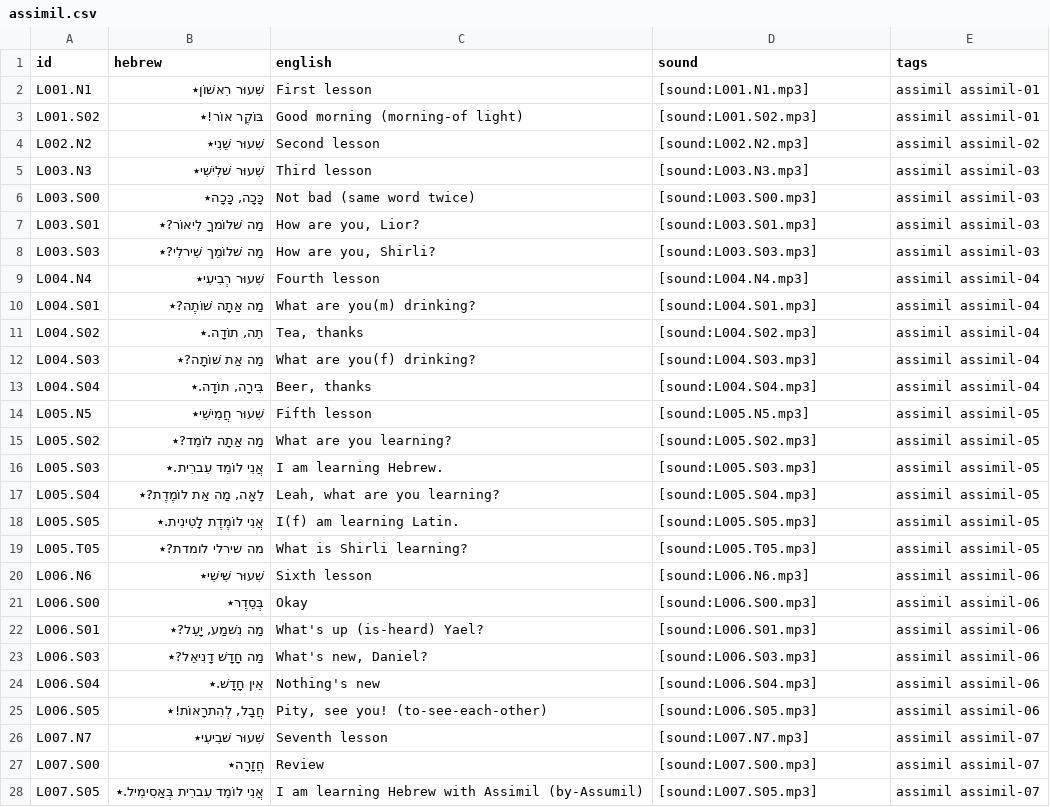
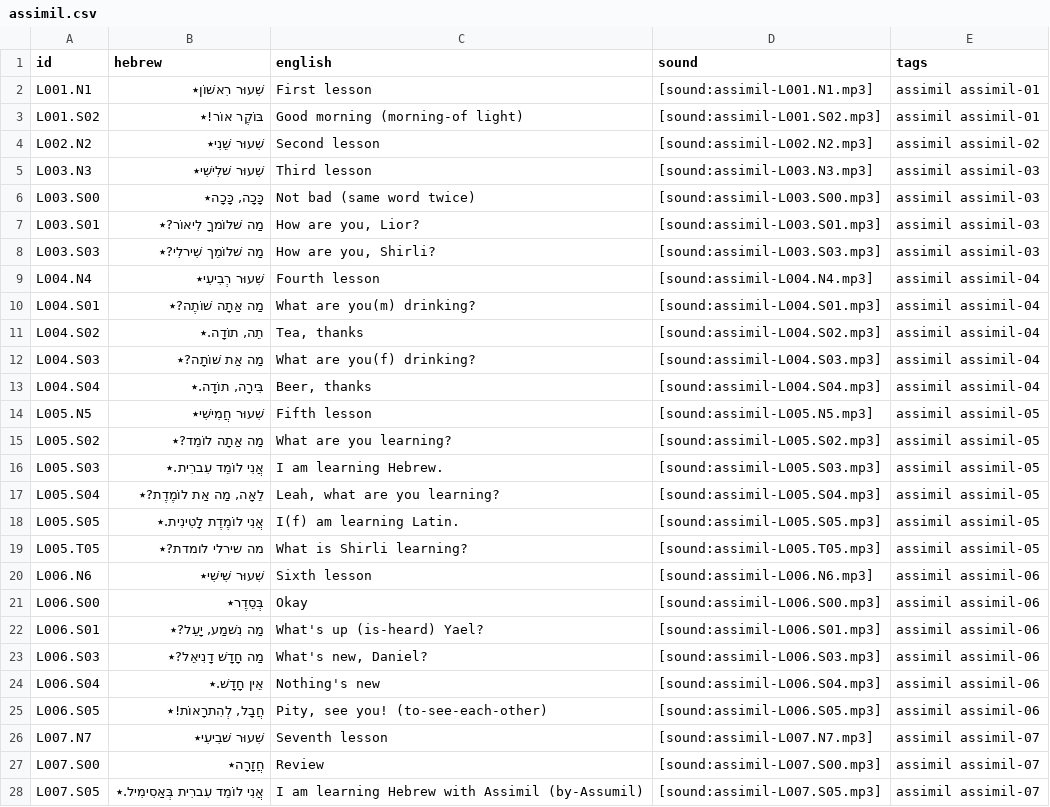
Before and after one commit to davidrosenberg/anki-assimil, a CSV file: v3/data/assimil.csv, drawn as a sheet; only a part is shown; the diff covers the shown part only.

```diff
--- a/v3/data/assimil.csv
+++ b/v3/data/assimil.csv
@@ -1,28 +1,28 @@
 id,hebrew,english,sound,tags
-L001.N1,שִׁעוּר רִאשׁוֹן٭,First lesson,[sound:L001.N1.mp3],assimil assimil-01
-L001.S02,בּוֹקֶר אוֹר!٭,Good morning (morning-of light),[sound:L001.S02.mp3],assimil assimil-01
-L002.N2,שִׁעוּר שֵׁנִי٭,Second lesson,[sound:L002.N2.mp3],assimil assimil-02
-L003.N3,שִׁעוּר שׁלִישִׁי٭,Third lesson,[sound:L003.N3.mp3],assimil assimil-03
-L003.S00,"כָּכָה, כָּכָה٭",Not bad (same word twice),[sound:L003.S00.mp3],assimil assimil-03
-L003.S01,מַה שׁלוֹמךָ לִיאוֹר?٭,"How are you, Lior?",[sound:L003.S01.mp3],assimil assimil-03
-L003.S03,מַה שׁלוֹמֵך שִׁירלִי?٭,"How are you, Shirli?",[sound:L003.S03.mp3],assimil assimil-03
-L004.N4,שִׁעוּר רְבִיעִי٭,Fourth lesson,[sound:L004.N4.mp3],assimil assimil-04
-L004.S01,מַה אַתָה שׁוֹתֶה?٭,What are you(m) drinking?,[sound:L004.S01.mp3],assimil assimil-04
-L004.S02,"תֵה, תוֹדָה.٭","Tea, thanks",[sound:L004.S02.mp3],assimil assimil-04
-L004.S03,מַה אַת שׁוֹתָה?٭,What are you(f) drinking?,[sound:L004.S03.mp3],assimil assimil-04
-L004.S04,"בִּירָה, תוֹדָה.٭","Beer, thanks",[sound:L004.S04.mp3],assimil assimil-04
-L005.N5,שִׁעוּר חֲמִישִׁי٭,Fifth lesson,[sound:L005.N5.mp3],assimil assimil-05
-L005.S02,מַה אַתָה לוֹמֵד?٭,What are you learning?,[sound:L005.S02.mp3],assimil assimil-05
-L005.S03,אֲנִי לוֹמֵד עִברִית.٭,I am learning Hebrew.,[sound:L005.S03.mp3],assimil assimil-05
-L005.S04,"לֵאָה, מַה אַת לוֹמֶדֶת?٭","Leah, what are you learning?",[sound:L005.S04.mp3],assimil assimil-05
-L005.S05,אֲנִי לוֹמֶדֶת לָטִינִית.٭,I(f) am learning Latin.,[sound:L005.S05.mp3],assimil assimil-05
-L005.T05,מה שירלי לומדת?٭,What is Shirli learning?,[sound:L005.T05.mp3],assimil assimil-05
-L006.N6,שִׁעוּר שִׁישִׁי٭,Sixth lesson,[sound:L006.N6.mp3],assimil assimil-06
-L006.S00,בְּסֵדֶר٭,Okay,[sound:L006.S00.mp3],assimil assimil-06
-L006.S01,"מַה נִשׁמַע, יָעֵל?٭","What's up (is-heard) Yael?",[sound:L006.S01.mp3],assimil assimil-06
-L006.S03,מַה חָדָשׁ דָנִיאֵל?٭,"What's new, Daniel?" ,[sound:L006.S03.mp3],assimil assimil-06
-L006.S04,אֵין חָדָשׁ.٭,"Nothing's new",[sound:L006.S04.mp3],assimil assimil-06
-L006.S05,"חֲבָל, לְהִתרָאוֹת!٭","Pity, see you! (to-see-each-other)",[sound:L006.S05.mp3],assimil assimil-06
-L007.N7,שִׁעוּר שׁבִיעִי٭,Seventh lesson,[sound:L007.N7.mp3],assimil assimil-07
-L007.S00,חֲזָרָה٭,Review,[sound:L007.S00.mp3],assimil assimil-07
-L007.S05,אֲנִי לוֹמֵד עִברִית בְּאַסִימִיל.٭,"I am learning Hebrew with Assimil (by-Assumil)",[sound:L007.S05.mp3],assimil assimil-07
+L001.N1,שִׁעוּר רִאשׁוֹן٭,First lesson,[sound:assimil-L001.N1.mp3],assimil assimil-01
+L001.S02,בּוֹקֶר אוֹר!٭,Good morning (morning-of light),[sound:assimil-L001.S02.mp3],assimil assimil-01
+L002.N2,שִׁעוּר שֵׁנִי٭,Second lesson,[sound:assimil-L002.N2.mp3],assimil assimil-02
+L003.N3,שִׁעוּר שׁלִישִׁי٭,Third lesson,[sound:assimil-L003.N3.mp3],assimil assimil-03
+L003.S00,"כָּכָה, כָּכָה٭",Not bad (same word twice),[sound:assimil-L003.S00.mp3],assimil assimil-03
+L003.S01,מַה שׁלוֹמךָ לִיאוֹר?٭,"How are you, Lior?",[sound:assimil-L003.S01.mp3],assimil assimil-03
+L003.S03,מַה שׁלוֹמֵך שִׁירלִי?٭,"How are you, Shirli?",[sound:assimil-L003.S03.mp3],assimil assimil-03
+L004.N4,שִׁעוּר רְבִיעִי٭,Fourth lesson,[sound:assimil-L004.N4.mp3],assimil assimil-04
+L004.S01,מַה אַתָה שׁוֹתֶה?٭,What are you(m) drinking?,[sound:assimil-L004.S01.mp3],assimil assimil-04
+L004.S02,"תֵה, תוֹדָה.٭","Tea, thanks",[sound:assimil-L004.S02.mp3],assimil assimil-04
+L004.S03,מַה אַת שׁוֹתָה?٭,What are you(f) drinking?,[sound:assimil-L004.S03.mp3],assimil assimil-04
+L004.S04,"בִּירָה, תוֹדָה.٭","Beer, thanks",[sound:assimil-L004.S04.mp3],assimil assimil-04
+L005.N5,שִׁעוּר חֲמִישִׁי٭,Fifth lesson,[sound:assimil-L005.N5.mp3],assimil assimil-05
+L005.S02,מַה אַתָה לוֹמֵד?٭,What are you learning?,[sound:assimil-L005.S02.mp3],assimil assimil-05
+L005.S03,אֲנִי לוֹמֵד עִברִית.٭,I am learning Hebrew.,[sound:assimil-L005.S03.mp3],assimil assimil-05
+L005.S04,"לֵאָה, מַה אַת לוֹמֶדֶת?٭","Leah, what are you learning?",[sound:assimil-L005.S04.mp3],assimil assimil-05
+L005.S05,אֲנִי לוֹמֶדֶת לָטִינִית.٭,I(f) am learning Latin.,[sound:assimil-L005.S05.mp3],assimil assimil-05
+L005.T05,מה שירלי לומדת?٭,What is Shirli learning?,[sound:assimil-L005.T05.mp3],assimil assimil-05
+L006.N6,שִׁעוּר שִׁישִׁי٭,Sixth lesson,[sound:assimil-L006.N6.mp3],assimil assimil-06
+L006.S00,בְּסֵדֶר٭,Okay,[sound:assimil-L006.S00.mp3],assimil assimil-06
+L006.S01,"מַה נִשׁמַע, יָעֵל?٭","What's up (is-heard) Yael?",[sound:assimil-L006.S01.mp3],assimil assimil-06
+L006.S03,מַה חָדָשׁ דָנִיאֵל?٭,"What's new, Daniel?" ,[sound:assimil-L006.S03.mp3],assimil assimil-06
+L006.S04,אֵין חָדָשׁ.٭,"Nothing's new",[sound:assimil-L006.S04.mp3],assimil assimil-06
+L006.S05,"חֲבָל, לְהִתרָאוֹת!٭","Pity, see you! (to-see-each-other)",[sound:assimil-L006.S05.mp3],assimil assimil-06
+L007.N7,שִׁעוּר שׁבִיעִי٭,Seventh lesson,[sound:assimil-L007.N7.mp3],assimil assimil-07
+L007.S00,חֲזָרָה٭,Review,[sound:assimil-L007.S00.mp3],assimil assimil-07
+L007.S05,אֲנִי לוֹמֵד עִברִית בְּאַסִימִיל.٭,"I am learning Hebrew with Assimil (by-Assumil)",[sound:assimil-L007.S05.mp3],assimil assimil-07
```
Also changed, not shown: 159 edited cells elsewhere in this file.
